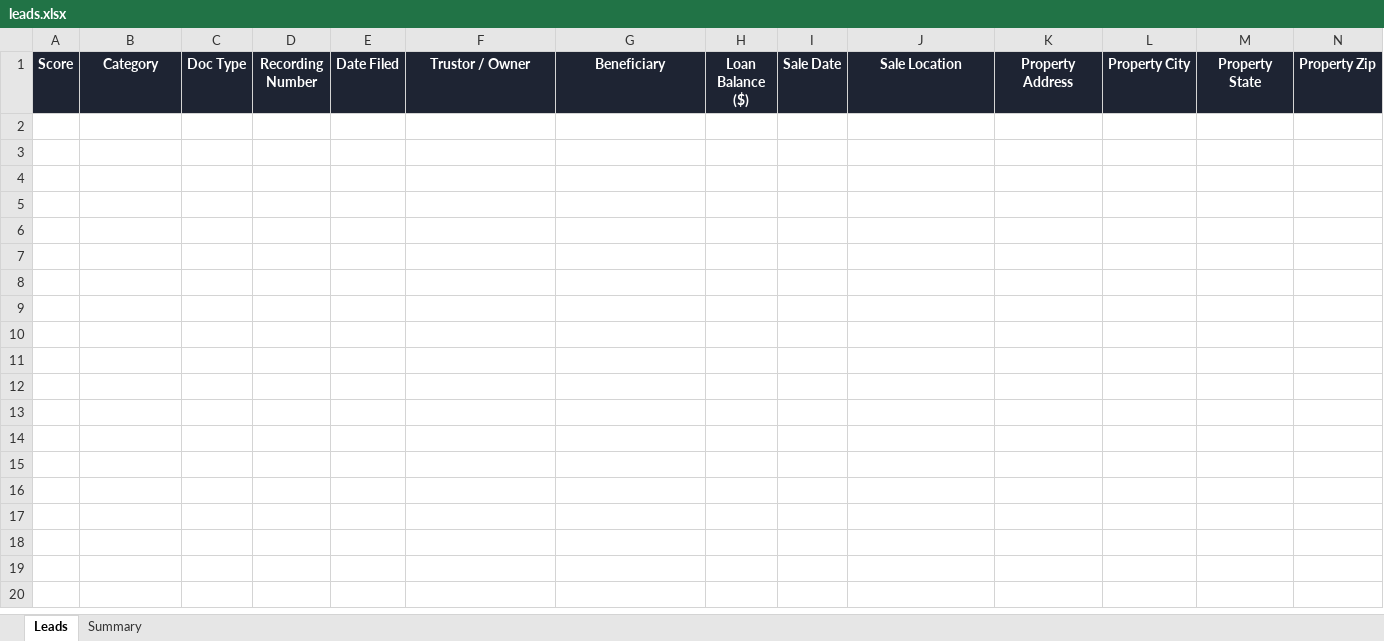
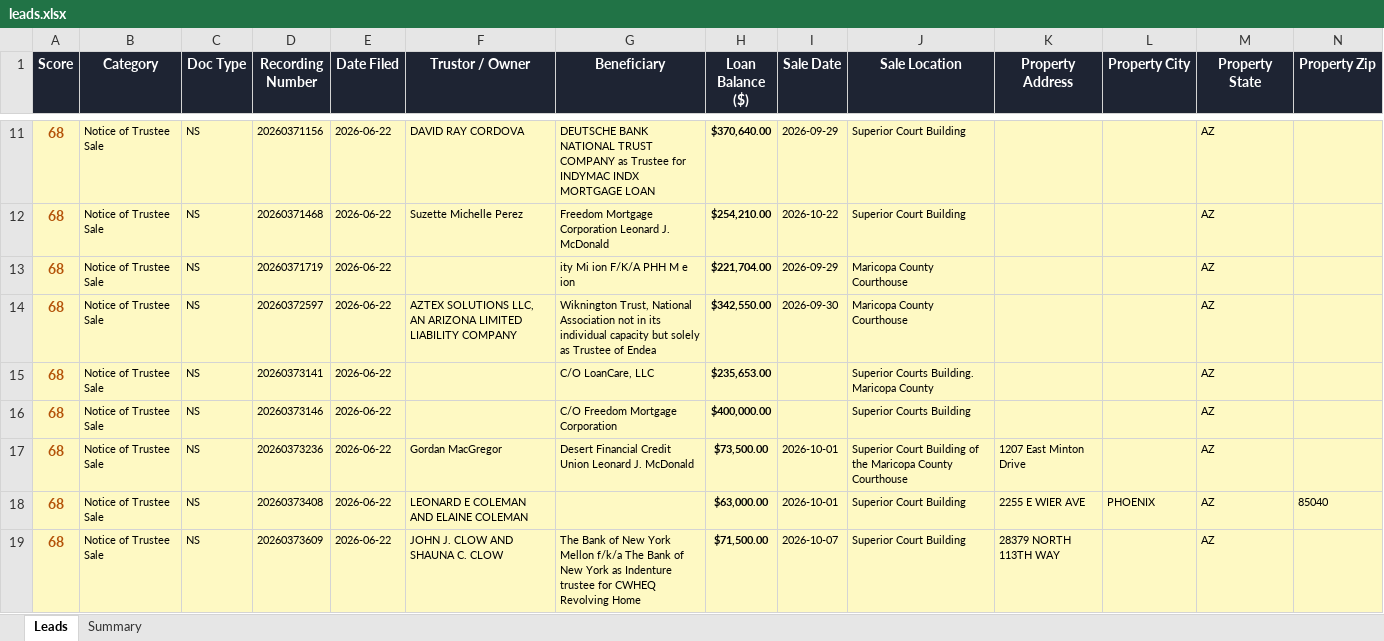
Before and after one commit to Darqsin/Four-Rings-CRM, an Excel workbook: data/leads.xlsx, sheet Leads, drawn as a sheet; only a part is shown, gaps mark what is left out; values as stored, in another font and other column widths than the file's, no borders; rows hold the shown columns only; the diff covers the shown part only; the diff names each change by its address in the sheet, - before the commit and + after, or states it on an @@ line.

```diff
--- a/data/leads.xlsx (sheet Leads)
+++ b/data/leads.xlsx (sheet Leads)
+row 11: 68 | Notice of Trustee Sale | NS | 20260371156 | 2026-06-22 | DAVID RAY CORDOVA | DEUTSCHE BANK NATIONAL TRUST COMPANY as Trustee for INDYMAC INDX MORTGAGE LOAN | $370,640.00 | 2026-09-29 | Superior Court Building |  |  | AZ
+row 12: 68 | Notice of Trustee Sale | NS | 20260371468 | 2026-06-22 | Suzette Michelle Perez | Freedom Mortgage Corporation Leonard J. McDonald | $254,210.00 | 2026-10-22 | Superior Court Building |  |  | AZ
+row 13: 68 | Notice of Trustee Sale | NS | 20260371719 | 2026-06-22 |  | ity Mi ion F/K/A PHH M e ion | $221,704.00 | 2026-09-29 | Maricopa County Courthouse |  |  | AZ
+row 14: 68 | Notice of Trustee Sale | NS | 20260372597 | 2026-06-22 | AZTEX SOLUTIONS LLC, AN ARIZONA LIMITED LIABILITY COMPANY | Wiknington Trust, National Association not in its individual capacity but solely as Trustee of Endea | $342,550.00 | 2026-09-30 | Maricopa County Courthouse |  |  | AZ
+row 15: 68 | Notice of Trustee Sale | NS | 20260373141 | 2026-06-22 |  | C/O LoanCare, LLC | $235,653.00 |  | Superior Courts Building. Maricopa County |  |  | AZ
+row 16: 68 | Notice of Trustee Sale | NS | 20260373146 | 2026-06-22 |  | C/O Freedom Mortgage Corporation | $400,000.00 |  | Superior Courts Building |  |  | AZ
+row 17: 68 | Notice of Trustee Sale | NS | 20260373236 | 2026-06-22 | Gordan MacGregor | Desert Financial Credit Union Leonard J. McDonald | $73,500.00 | 2026-10-01 | Superior Court Building of the Maricopa County Courthouse | 1207 East Minton Drive |  | AZ
+row 18: 68 | Notice of Trustee Sale | NS | 20260373408 | 2026-06-22 | LEONARD E COLEMAN AND ELAINE COLEMAN |  | $63,000.00 | 2026-10-01 | Superior Court Building | 2255 E WIER AVE | PHOENIX | AZ | 85040
+row 19: 68 | Notice of Trustee Sale | NS | 20260373609 | 2026-06-22 | JOHN J. CLOW AND SHAUNA C. CLOW | The Bank of New York Mellon f/k/a The Bank of New York as Indenture trustee for CWHEQ Revolving Home | $71,500.00 | 2026-10-07 | Superior Court Building | 28379 NORTH 113TH WAY |  | AZ
```
Also changed, not shown: 105 added rows elsewhere in this sheet, sheet Summary, 3 other files.
